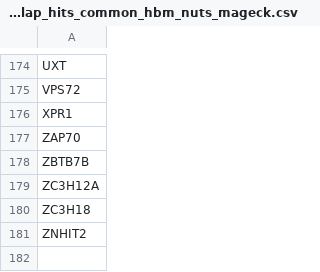
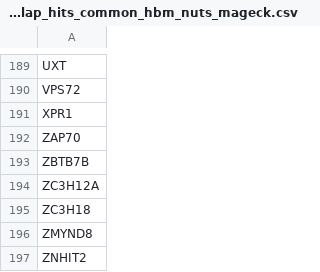
Before and after one commit to ryodaiKim/CRISPR-Bayes-Screen, a CSV file: outputs/tables/overlap_hits_common_hbm_nuts_mageck.csv, drawn as a sheet; only a part is shown, gaps mark what is left out; the diff covers the shown part only; the diff names each change by its address in the sheet, - before the commit and + after, or states it on an @@ line.

```diff
--- a/outputs/tables/overlap_hits_common_hbm_nuts_mageck.csv
+++ b/outputs/tables/overlap_hits_common_hbm_nuts_mageck.csv
+row 196: ZMYND8
```
Also changed, not shown: 15 added rows elsewhere in this file, outputs/tables/overlap_hits_mageck_only.csv, 12 other files.
